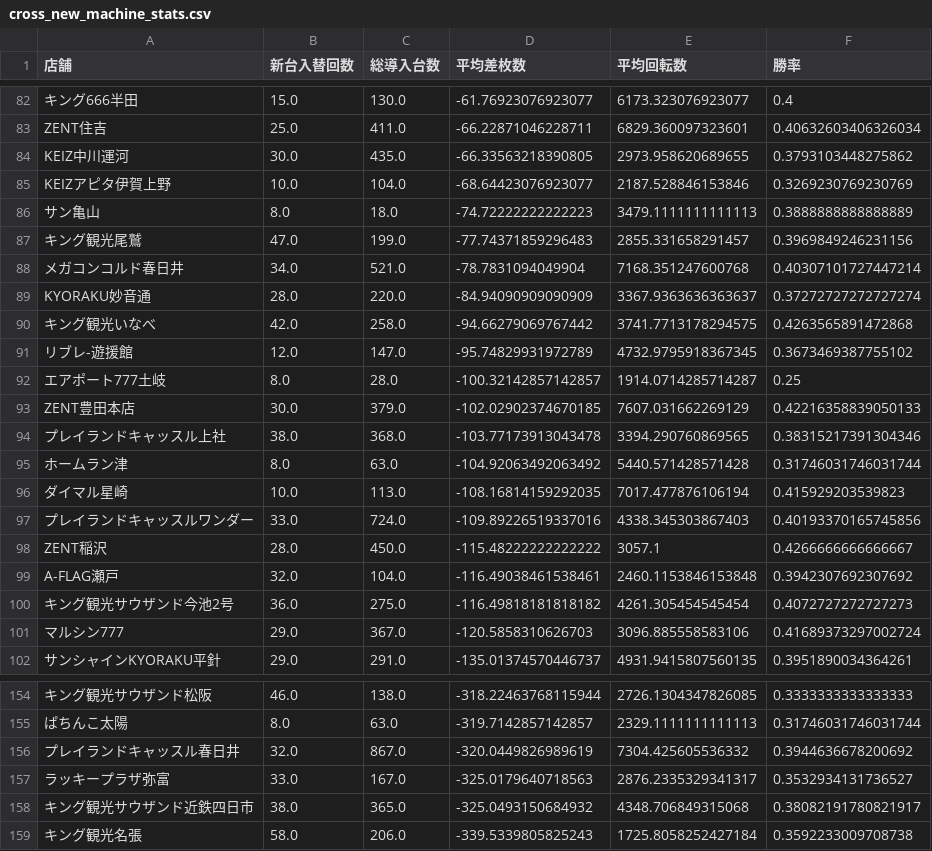
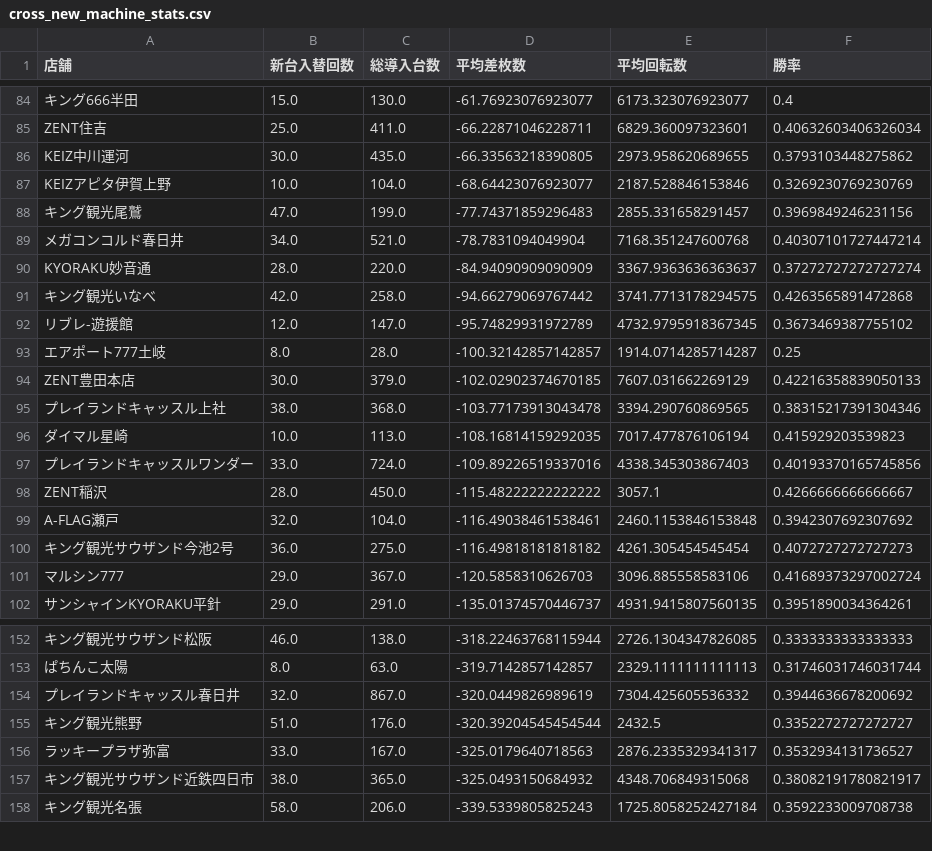
Before and after one commit to sak120308250908-ai/Slot-Data-Analyze-Pro, a CSV file: cross_new_machine_stats.csv, drawn as a sheet; only a part is shown, gaps mark what is left out; removed rows and columns are numbered as before the commit, all else as after; the diff covers the shown part only; the diff names each change by its address in the sheet, - before the commit and + after, or states it on an @@ line.

```diff
--- a/cross_new_machine_stats.csv
+++ b/cross_new_machine_stats.csv
-row 86: サン亀山 | 8.0 | 18.0 | -74.72222222222223 | 3479.1111111111113 | 0.3888888888888889
-row 95: ホームラン津 | 8.0 | 63.0 | -104.92063492063492 | 5440.571428571428 | 0.31746031746031744
+row 155: キング観光熊野 | 51.0 | 176.0 | -320.39204545454544 | 2432.5 | 0.3352272727272727
```
Also changed, not shown: 10 added rows, 9 removed rows and 8 edited cells elsewhere in this file, 2 other files.
